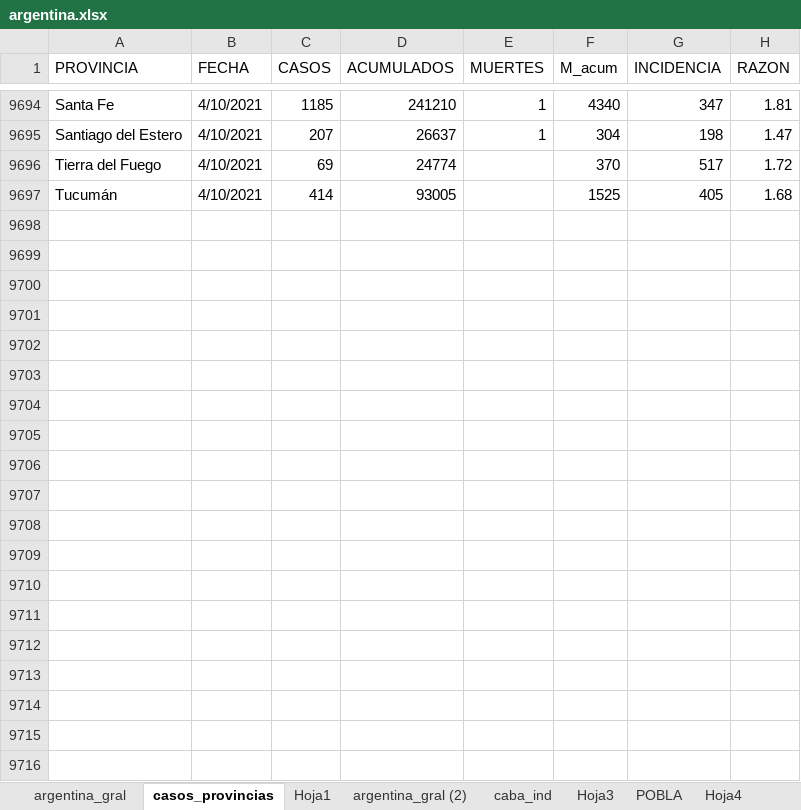
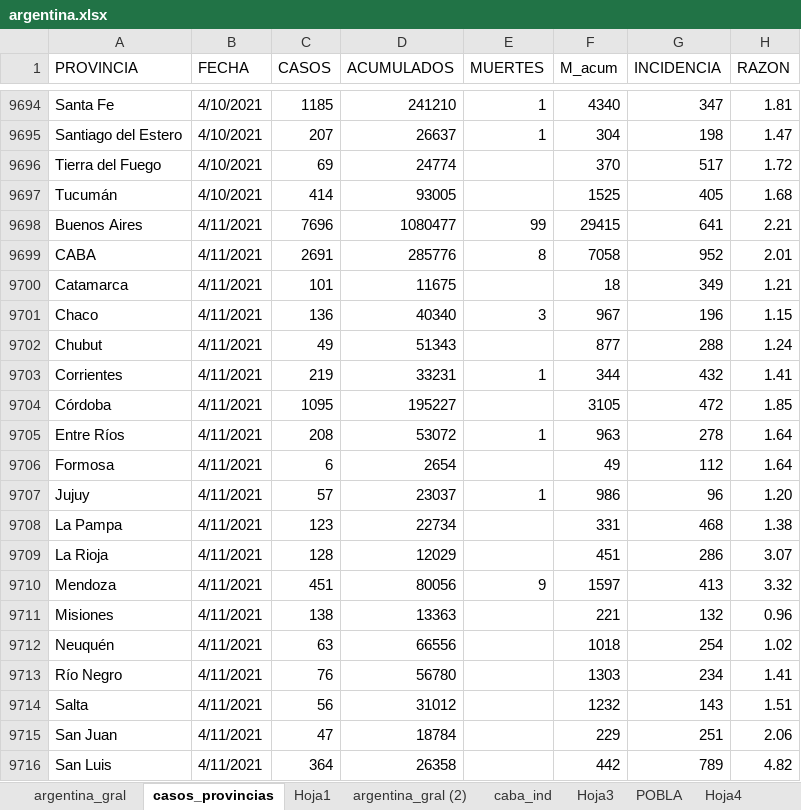
Before and after one commit to GIBD/covid, an Excel workbook: data/argentina.xlsx, sheet casos_provincias, drawn as a sheet; only a part is shown, gaps mark what is left out; values as stored, in another font and other column widths than the file's, no cell formats; conditional formats not drawn; the diff covers the shown part only; the diff names each change by its address in the sheet, - before the commit and + after, or states it on an @@ line.

```diff
--- a/data/argentina.xlsx (sheet casos_provincias)
+++ b/data/argentina.xlsx (sheet casos_provincias)
+row 9698: Buenos Aires | 4/11/2021 | 7696 | 1080477 | 99 | 29415 | 641 | 2.21
+row 9699: CABA | 4/11/2021 | 2691 | 285776 | 8 | 7058 | 952 | 2.01
+row 9700: Catamarca | 4/11/2021 | 101 | 11675 |  | 18 | 349 | 1.21
+row 9701: Chaco | 4/11/2021 | 136 | 40340 | 3 | 967 | 196 | 1.15
+row 9702: Chubut | 4/11/2021 | 49 | 51343 |  | 877 | 288 | 1.24
+row 9703: Corrientes | 4/11/2021 | 219 | 33231 | 1 | 344 | 432 | 1.41
+row 9704: Córdoba | 4/11/2021 | 1095 | 195227 |  | 3105 | 472 | 1.85
+row 9705: Entre Ríos | 4/11/2021 | 208 | 53072 | 1 | 963 | 278 | 1.64
+row 9706: Formosa | 4/11/2021 | 6 | 2654 |  | 49 | 112 | 1.64
+row 9707: Jujuy | 4/11/2021 | 57 | 23037 | 1 | 986 | 96 | 1.20
+row 9708: La Pampa | 4/11/2021 | 123 | 22734 |  | 331 | 468 | 1.38
+row 9709: La Rioja | 4/11/2021 | 128 | 12029 |  | 451 | 286 | 3.07
+row 9710: Mendoza | 4/11/2021 | 451 | 80056 | 9 | 1597 | 413 | 3.32
+row 9711: Misiones | 4/11/2021 | 138 | 13363 |  | 221 | 132 | 0.96
+row 9712: Neuquén | 4/11/2021 | 63 | 66556 |  | 1018 | 254 | 1.02
+row 9713: Río Negro | 4/11/2021 | 76 | 56780 |  | 1303 | 234 | 1.41
+row 9714: Salta | 4/11/2021 | 56 | 31012 |  | 1232 | 143 | 1.51
+row 9715: San Juan | 4/11/2021 | 47 | 18784 |  | 229 | 251 | 2.06
+row 9716: San Luis | 4/11/2021 | 364 | 26358 |  | 442 | 789 | 4.82
```
Also changed, not shown: 29 added rows elsewhere in this sheet, sheet Hoja1, sheet argentina_gral (2), sheet argentina_gral, cell formats, 1 other file.
